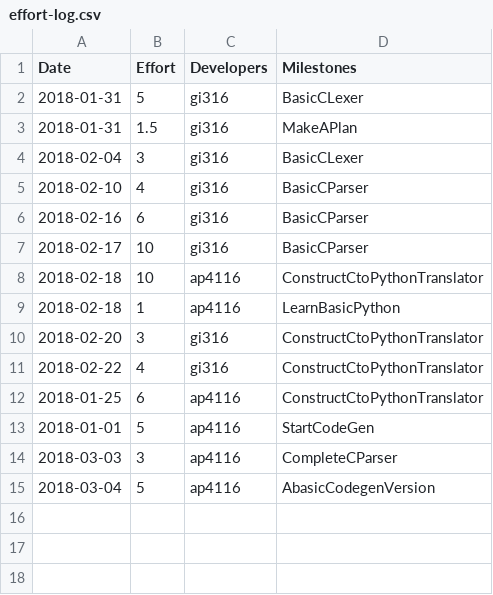
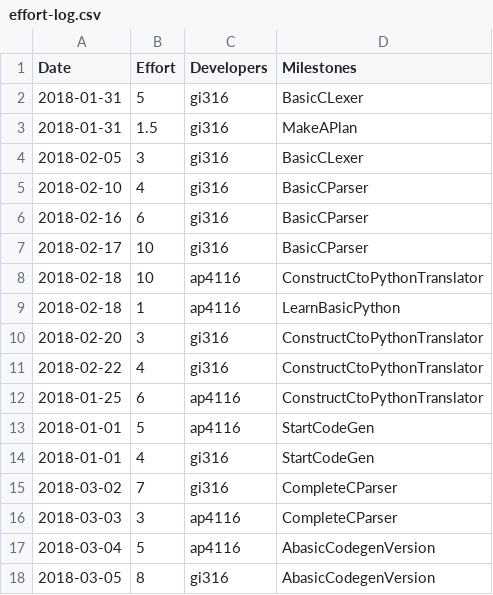
Before and after one commit to gioannides/Language_Processors, a CSV file: management/effort-log.csv, drawn as a sheet.

Commit message:
Updated the management

```diff
--- a/management/effort-log.csv
+++ b/management/effort-log.csv
@@ -3,3 +3,3 @@ Date,Effort,Developers,Milestones
 2018-01-31,1.5,gi316,MakeAPlan
-2018-02-04,3,gi316,BasicCLexer
+2018-02-05,3,gi316,BasicCLexer
 2018-02-10,4,gi316,BasicCParser
@@ -13,3 +13,6 @@ Date,Effort,Developers,Milestones
 2018-01-01,5,ap4116,StartCodeGen
+2018-01-01,4,gi316,StartCodeGen
+2018-03-02,7,gi316,CompleteCParser
 2018-03-03,3,ap4116,CompleteCParser
 2018-03-04,5,ap4116,AbasicCodegenVersion
+2018-03-05,8,gi316,AbasicCodegenVersion
```
Also changed, not shown: management/milestones.csv, management/schedule.csv, 3 other files.
